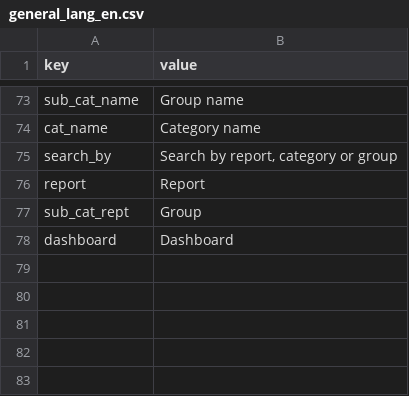
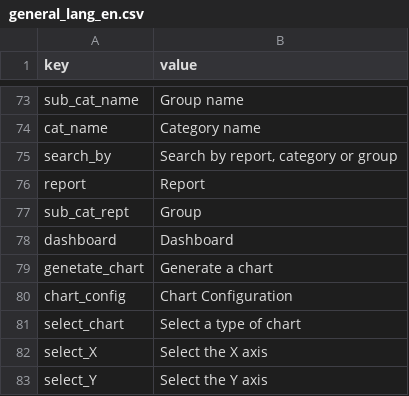
Before and after one commit to gmedyacine/PIW, a CSV file: uploads/lang/general_lang_en.csv, drawn as a sheet; only a part is shown, gaps mark what is left out; the diff names each change by its address in the sheet, - before the commit and + after, or states it on an @@ line.

```diff
--- a/uploads/lang/general_lang_en.csv
+++ b/uploads/lang/general_lang_en.csv
+row 79: genetate_chart | Generate a chart
+row 80: chart_config | Chart Configuration
+row 81: select_chart | Select a type of chart
+row 82: select_X | Select the X axis
+row 83: select_Y | Select the Y axis
```
Also changed, not shown: 1 other file.
